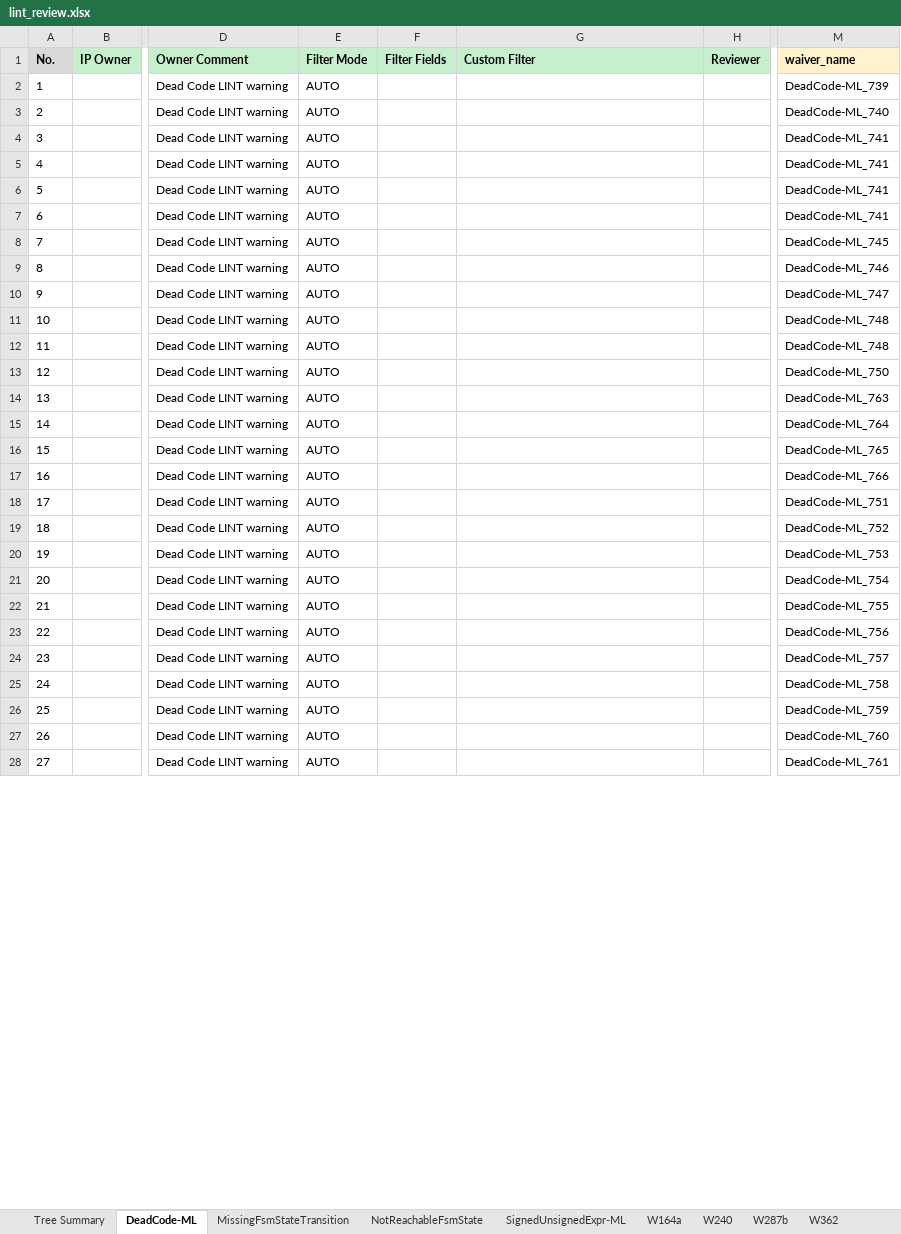
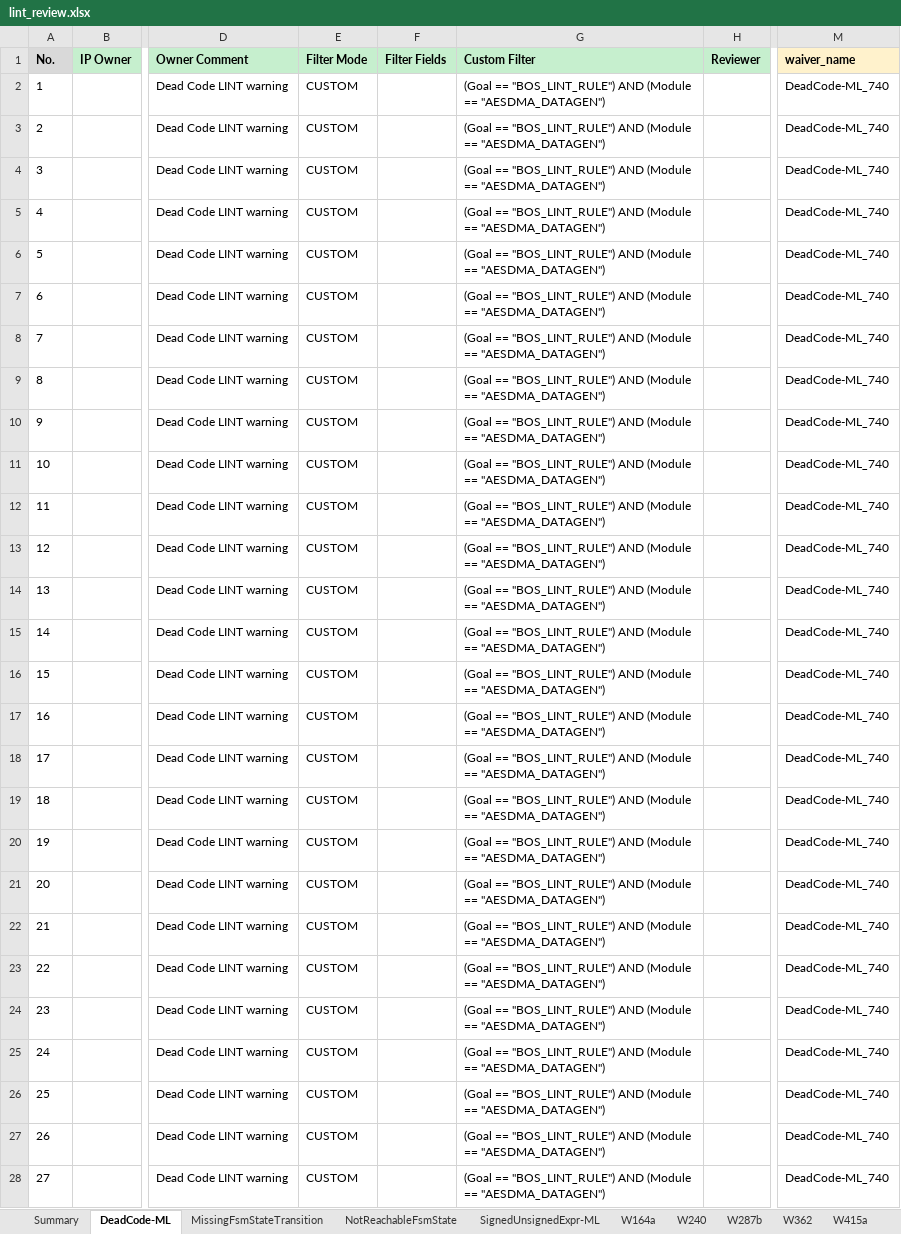
Before and after one commit to phamngocson1408/Sanity_Review_Process, an Excel workbook: LINT/outputs/lint_review.xlsx, sheet DeadCode-ML, drawn as a sheet; only a part is shown, gaps mark what is left out; values as stored, in another font and other column widths than the file's, no borders; the diff covers the shown part only; the diff names each change by its address in the sheet, - before the commit and + after, or states it on an @@ line.

Commit message:
Color severity tabs and improve LINT summary

```diff
--- a/LINT/outputs/lint_review.xlsx (sheet DeadCode-ML)
+++ b/LINT/outputs/lint_review.xlsx (sheet DeadCode-ML)
-sheet tab: Tree Summary
+sheet tab: Summary
-E2:E28 (Filter Mode): AUTO
+E2:E28 (Filter Mode): CUSTOM
-G2:G28 (Custom Filter): (empty)
+G2:G28 (Custom Filter): (Goal == "BOS_LINT_RULE") AND (Module == "AESDMA_DATAGEN")
-M2 (waiver_name): DeadCode-ML_739
+M2 (waiver_name): DeadCode-ML_740
-M4:M7 (waiver_name): DeadCode-ML_741
+M4:M7 (waiver_name): DeadCode-ML_740
-M8 (waiver_name): DeadCode-ML_745
+M8 (waiver_name): DeadCode-ML_740
-M9 (waiver_name): DeadCode-ML_746
+M9 (waiver_name): DeadCode-ML_740
-M10 (waiver_name): DeadCode-ML_747
+M10 (waiver_name): DeadCode-ML_740
-M11:M12 (waiver_name): DeadCode-ML_748
+M11:M12 (waiver_name): DeadCode-ML_740
-M13 (waiver_name): DeadCode-ML_750
+M13 (waiver_name): DeadCode-ML_740
-M14 (waiver_name): DeadCode-ML_763
+M14 (waiver_name): DeadCode-ML_740
-M15 (waiver_name): DeadCode-ML_764
+M15 (waiver_name): DeadCode-ML_740
-M16 (waiver_name): DeadCode-ML_765
+M16 (waiver_name): DeadCode-ML_740
-M17 (waiver_name): DeadCode-ML_766
+M17 (waiver_name): DeadCode-ML_740
-M18 (waiver_name): DeadCode-ML_751
+M18 (waiver_name): DeadCode-ML_740
-M19 (waiver_name): DeadCode-ML_752
+M19 (waiver_name): DeadCode-ML_740
-M20 (waiver_name): DeadCode-ML_753
+M20 (waiver_name): DeadCode-ML_740
-M21 (waiver_name): DeadCode-ML_754
+M21 (waiver_name): DeadCode-ML_740
-M22 (waiver_name): DeadCode-ML_755
+M22 (waiver_name): DeadCode-ML_740
-M23 (waiver_name): DeadCode-ML_756
+M23 (waiver_name): DeadCode-ML_740
-M24 (waiver_name): DeadCode-ML_757
+M24 (waiver_name): DeadCode-ML_740
-M25 (waiver_name): DeadCode-ML_758
+M25 (waiver_name): DeadCode-ML_740
-M26 (waiver_name): DeadCode-ML_759
+M26 (waiver_name): DeadCode-ML_740
-M27 (waiver_name): DeadCode-ML_760
+M27 (waiver_name): DeadCode-ML_740
-M28 (waiver_name): DeadCode-ML_761
+M28 (waiver_name): DeadCode-ML_740
```
Also changed, not shown: 15 edited cells elsewhere in this sheet, sheet W528, sheet W164a, sheet W287b, sheet W240, sheet SignedUnsignedExpr-ML, sheet Summary, 5 more sheets, 7 other files.
